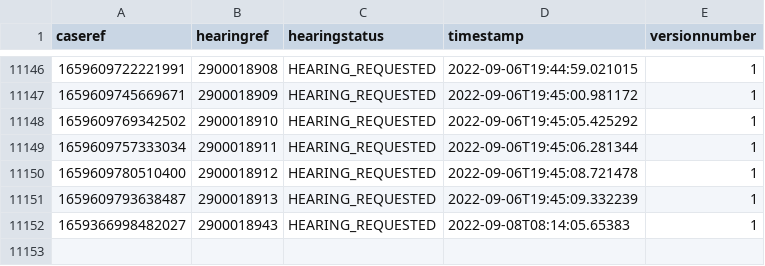
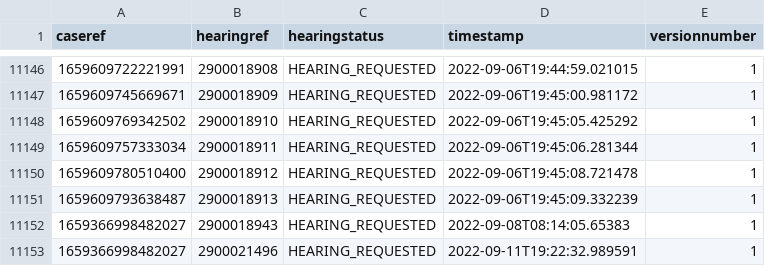
Before and after one commit to hmcts/hmc-performance, a CSV file: HearingDetails.csv, drawn as a sheet; only a part is shown, gaps mark what is left out; the diff names each change by its address in the sheet, - before the commit and + after, or states it on an @@ line.

```diff
--- a/HearingDetails.csv
+++ b/HearingDetails.csv
+row 11153: 1659366998482027 | 2900021496 | HEARING_REQUESTED | 2022-09-11T19:22:32.989591 | 1
```
Also changed, not shown: 6 other files.
